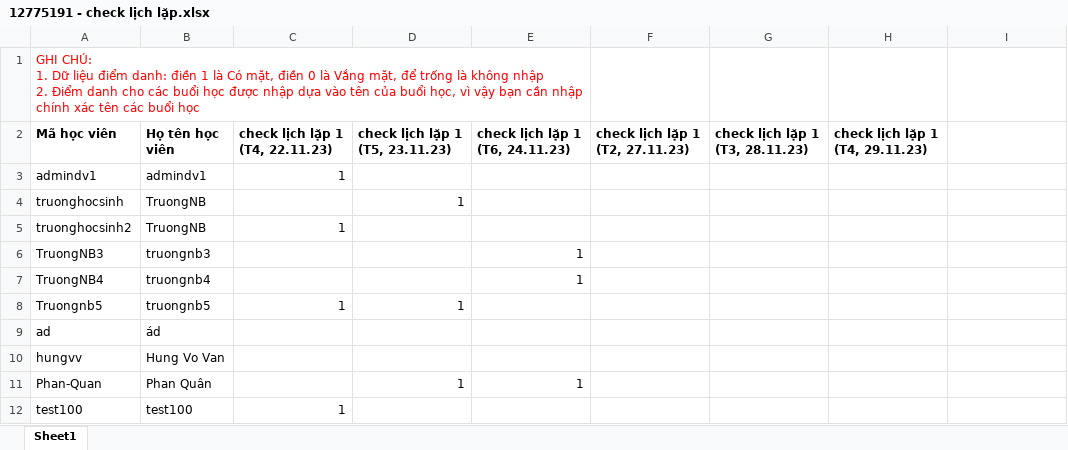
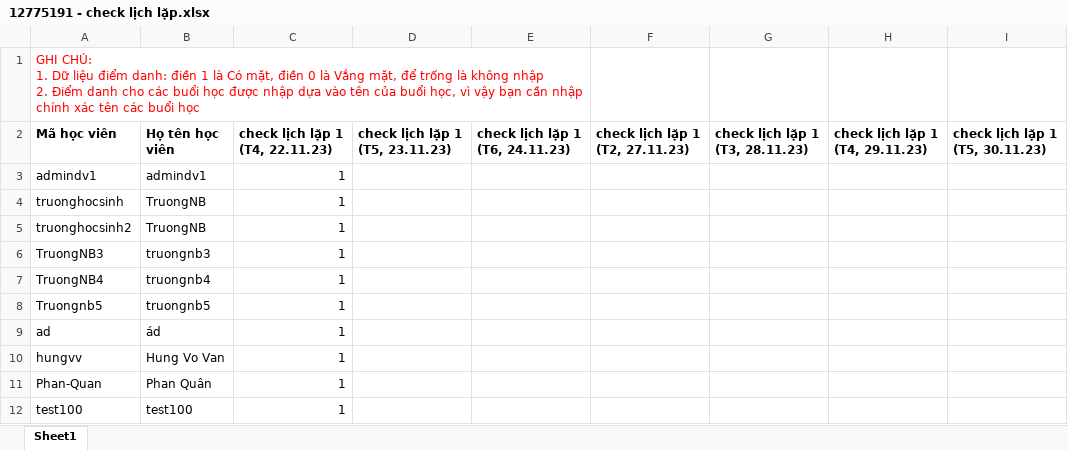
Before and after one commit to nguyenxuanhoa493/LMS, an Excel workbook: session/import/12775191 - check lịch lặp.xlsx, sheet Sheet1, drawn as a sheet; values as stored, in another font and other column widths than the file's, no borders; the diff names each change by its address in the sheet, - before the commit and + after, or states it on an @@ line.

```diff
--- a/session/import/12775191 - check lịch lặp.xlsx (sheet Sheet1)
+++ b/session/import/12775191 - check lịch lặp.xlsx (sheet Sheet1)
-I2: (empty)
+I2: check lịch lặp 1 (T5, 30.11.23)
-C4 (check lịch lặp 1 (T4, 22.11.23)): (empty)
+C4 (check lịch lặp 1 (T4, 22.11.23)): 1
-D4 (check lịch lặp 1 (T5, 23.11.23)): 1
+D4 (check lịch lặp 1 (T5, 23.11.23)): (empty)
-C6:C7 (check lịch lặp 1 (T4, 22.11.23)): (empty)
+C6:C7 (check lịch lặp 1 (T4, 22.11.23)): 1
-E6:E7 (check lịch lặp 1 (T6, 24.11.23)): 1
+E6:E7 (check lịch lặp 1 (T6, 24.11.23)): (empty)
-D8 (check lịch lặp 1 (T5, 23.11.23)): 1
+D8 (check lịch lặp 1 (T5, 23.11.23)): (empty)
-C9:C11 (check lịch lặp 1 (T4, 22.11.23)): (empty)
+C9:C11 (check lịch lặp 1 (T4, 22.11.23)): 1
-D11 (check lịch lặp 1 (T5, 23.11.23)): 1
+D11 (check lịch lặp 1 (T5, 23.11.23)): (empty)
-E11 (check lịch lặp 1 (T6, 24.11.23)): 1
+E11 (check lịch lặp 1 (T6, 24.11.23)): (empty)
```
Also changed, not shown: 22 other files.
